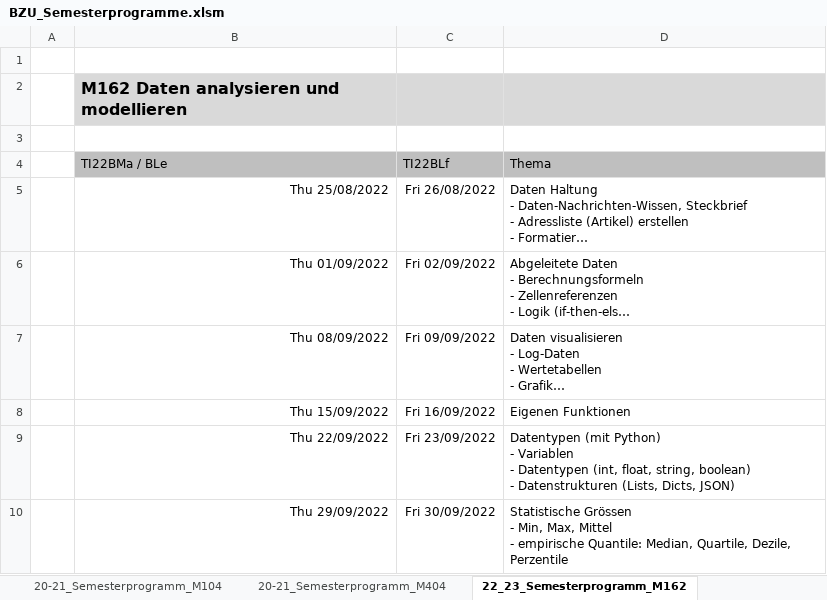
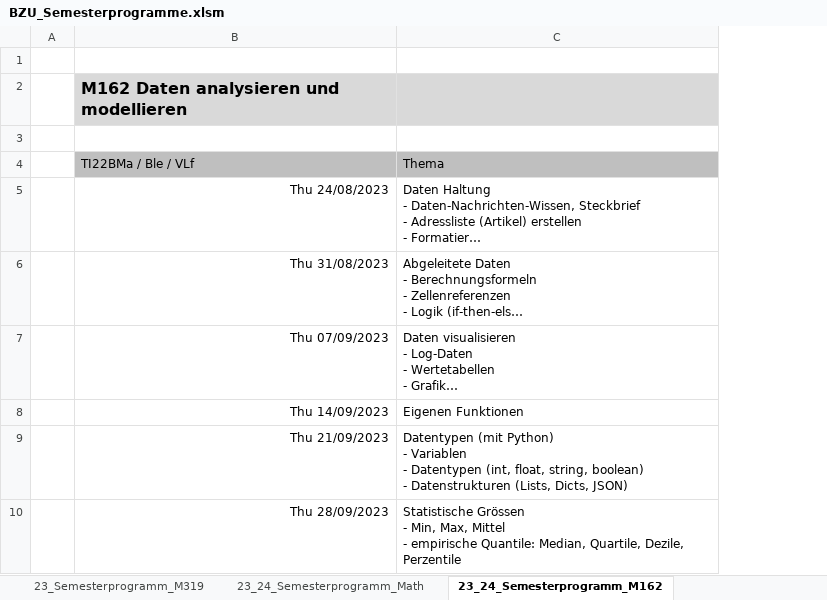
Before and after one commit to walter-rothlin/Source-Code, an Excel workbook: SchulungsUnterlagen/Semesterprogramme/BZU_Semesterprogramme.xlsm, sheet 23_24_Semesterprogramm_M162, drawn as a sheet; only a part is shown; long unchanged cells end in …; values as stored, in another font and other column widths than the file's, no borders; removed rows and columns are numbered as before the commit, all else as after; the diff names each change by its address in the sheet, - before the commit and + after, or states it on an @@ line.

```diff
--- a/SchulungsUnterlagen/Semesterprogramme/BZU_Semesterprogramme.xlsm (sheet 23_24_Semesterprogramm_M162)
+++ b/SchulungsUnterlagen/Semesterprogramme/BZU_Semesterprogramme.xlsm (sheet 23_24_Semesterprogramm_M162)
-sheet tab: 22_23_Semesterprogramm_M162
+sheet tab: 23_24_Semesterprogramm_M162
-column B, rows 2-10: M162 Daten analysieren und modellieren |  | TI22BMa / BLe | Thu 25/08/2022 | Thu 01/09/2022 | Thu 08/09/2022 | Thu 15/09/2022 | Thu 22/09/2022 | Thu 29/09/2022
-column C, rows 4-10: TI22BLf | Fri 26/08/2022 | Fri 02/09/2022 | Fri 09/09/2022 | Fri 16/09/2022 | Fri 23/09/2022 | Fri 30/09/2022
+column B, rows 2-10: M162 Daten analysieren und modellieren |  | TI22BMa / Ble / VLf | Thu 24/08/2023 | Thu 31/08/2023 | Thu 07/09/2023 | Thu 14/09/2023 | Thu 21/09/2023 | Thu 28/09/2023
```
Also changed, not shown: other sheet tabs, 2 other files.
